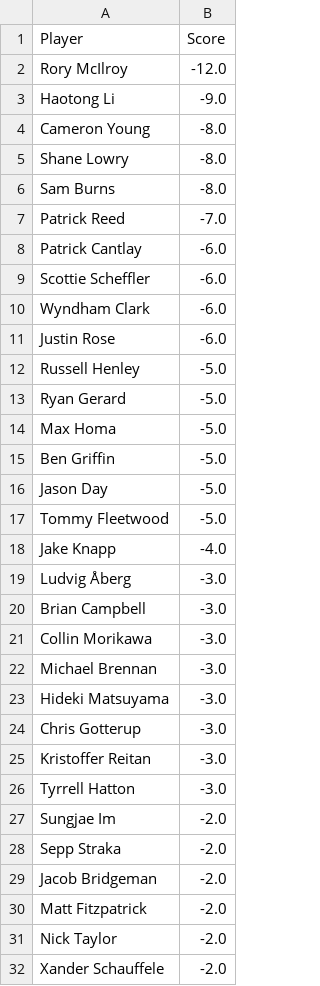
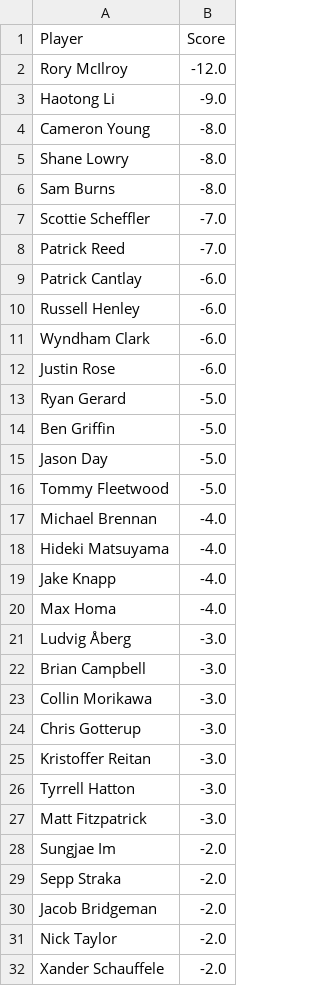
Before and after one commit to jaredbuck1994/Masters, a CSV file: scores.csv, drawn as a sheet; only a part is shown.

Commit message:
update scores 2026-04-11 17:03:59

```diff
--- a/scores.csv
+++ b/scores.csv
@@ -6,10 +6,9 @@ Shane Lowry,-8.0
 Sam Burns,-8.0
+Scottie Scheffler,-7.0
 Patrick Reed,-7.0
 Patrick Cantlay,-6.0
-Scottie Scheffler,-6.0
+Russell Henley,-6.0
 Wyndham Clark,-6.0
 Justin Rose,-6.0
-Russell Henley,-5.0
 Ryan Gerard,-5.0
-Max Homa,-5.0
 Ben Griffin,-5.0
@@ -17,3 +16,6 @@ Jason Day,-5.0
 Tommy Fleetwood,-5.0
+Michael Brennan,-4.0
+Hideki Matsuyama,-4.0
 Jake Knapp,-4.0
+Max Homa,-4.0
 Ludvig Åberg,-3.0
@@ -21,4 +23,2 @@ Brian Campbell,-3.0
 Collin Morikawa,-3.0
-Michael Brennan,-3.0
-Hideki Matsuyama,-3.0
 Chris Gotterup,-3.0
@@ -26,2 +26,3 @@ Kristoffer Reitan,-3.0
 Tyrrell Hatton,-3.0
+Matt Fitzpatrick,-3.0
 Sungjae Im,-2.0
@@ -29,3 +30,2 @@ Sepp Straka,-2.0
 Jacob Bridgeman,-2.0
-Matt Fitzpatrick,-2.0
 Nick Taylor,-2.0
```
